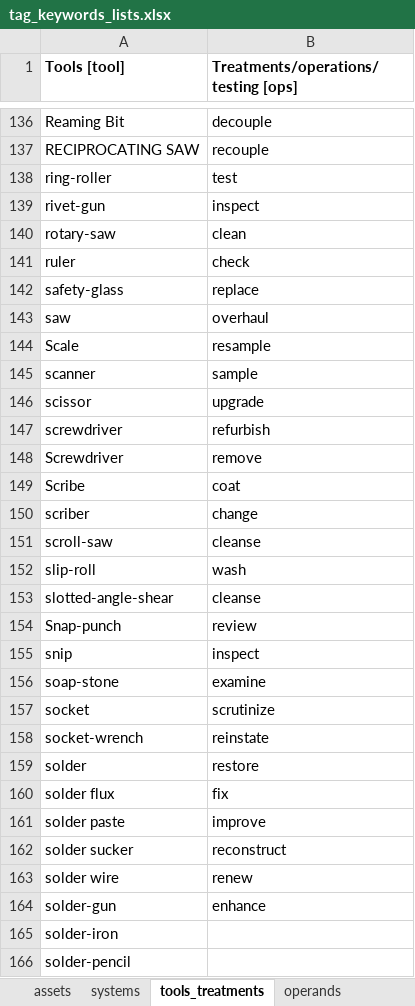
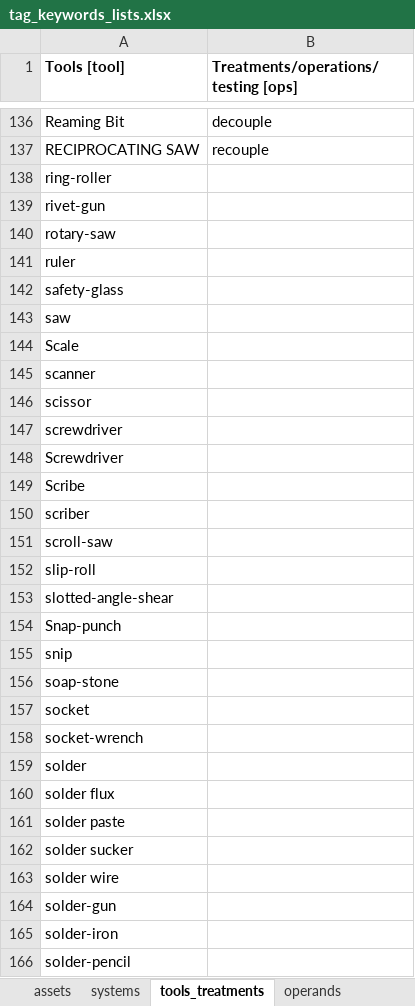
Before and after one commit to idaholab/DACKAR, an Excel workbook: data/tag_keywords_lists.xlsx, sheet tools_treatments, drawn as a sheet; only a part is shown, gaps mark what is left out; values as stored, in another font and other column widths than the file's, no borders; the diff names each change by its address in the sheet, - before the commit and + after, or states it on an @@ line.

Commit message:
resotre fie

```diff
--- a/data/tag_keywords_lists.xlsx (sheet tools_treatments)
+++ b/data/tag_keywords_lists.xlsx (sheet tools_treatments)
-B138: test
+B138: (empty)
-B139: inspect
+B139: (empty)
-B140: clean
+B140: (empty)
-B141: check
+B141: (empty)
-B142: replace
+B142: (empty)
-B143: overhaul
+B143: (empty)
-B144: resample
+B144: (empty)
-B145: sample
+B145: (empty)
-B146: upgrade
+B146: (empty)
-B147: refurbish
+B147: (empty)
-B148: remove
+B148: (empty)
-B149: coat
+B149: (empty)
-B150: change
+B150: (empty)
-B151: cleanse
+B151: (empty)
-B152: wash
+B152: (empty)
-B153: cleanse
+B153: (empty)
-B154: review
+B154: (empty)
-B155: inspect
+B155: (empty)
-B156: examine
+B156: (empty)
-B157: scrutinize
+B157: (empty)
-B158: reinstate
+B158: (empty)
-B159: restore
+B159: (empty)
-B160: fix
+B160: (empty)
-B161: improve
+B161: (empty)
-B162: reconstruct
+B162: (empty)
-B163: renew
+B163: (empty)
-B164: enhance
+B164: (empty)
```
Also changed, not shown: sheet reaction.
